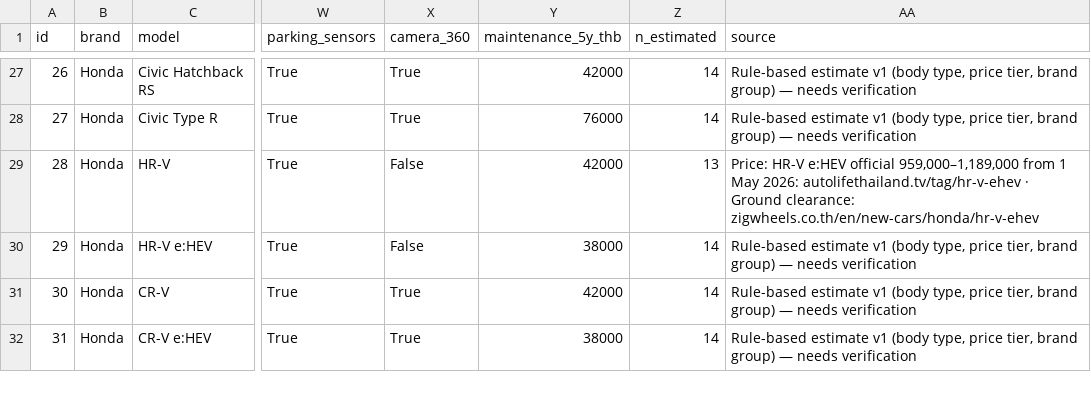
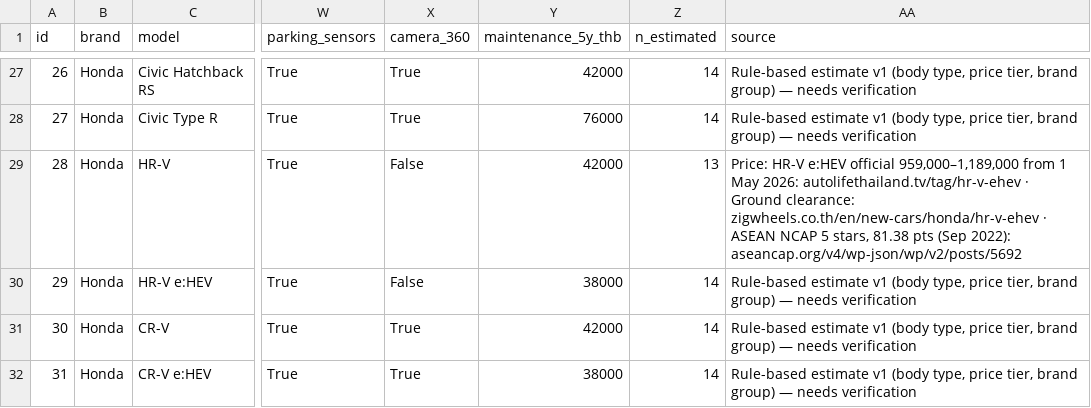
Before and after one commit to tha63030037-create/car-advisor, a CSV file: backend/app/data/car_specs_audit.csv, drawn as a sheet; only a part is shown, gaps mark what is left out; the diff covers the shown part only; the diff names each change by its address in the sheet, - before the commit and + after, or states it on an @@ line.

```diff
--- a/backend/app/data/car_specs_audit.csv
+++ b/backend/app/data/car_specs_audit.csv
-AA29 (source): …clearance: zigwheels.co.th/en/new-cars/honda/hr-v-ehev
+AA29 (source): …clearance: zigwheels.co.th/en/new-cars/honda/hr-v-ehev · ASEAN NCAP 5 stars, 81.38 pts (Sep 2022): aseancap.org/v4/wp-json/wp/v2/posts/5692
```
Also changed, not shown: 2 removed rows and 4 edited cells elsewhere in this file, docs/evaluation/blind_sheet.csv, docs/evaluation/persona_results.csv, 9 other files.
